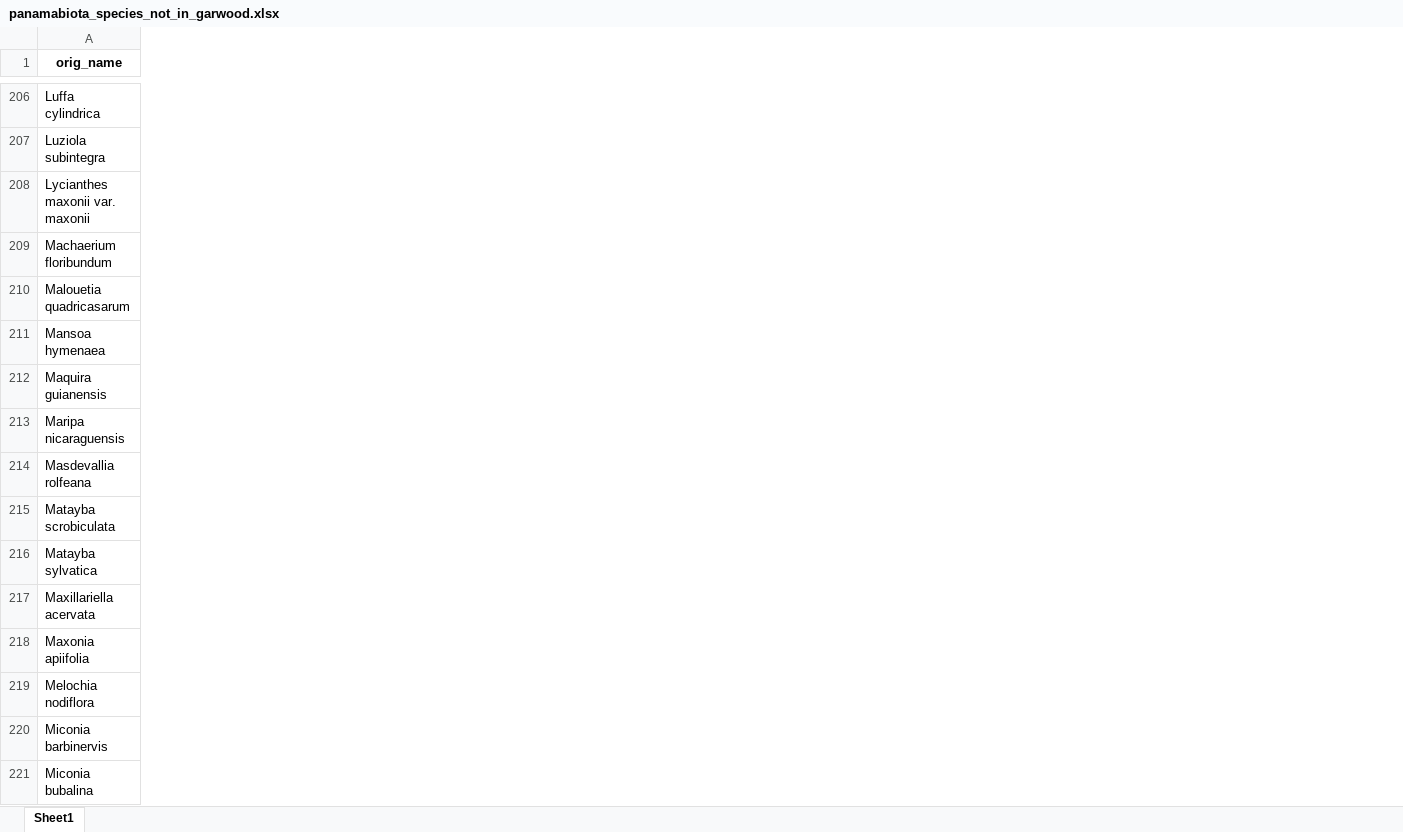
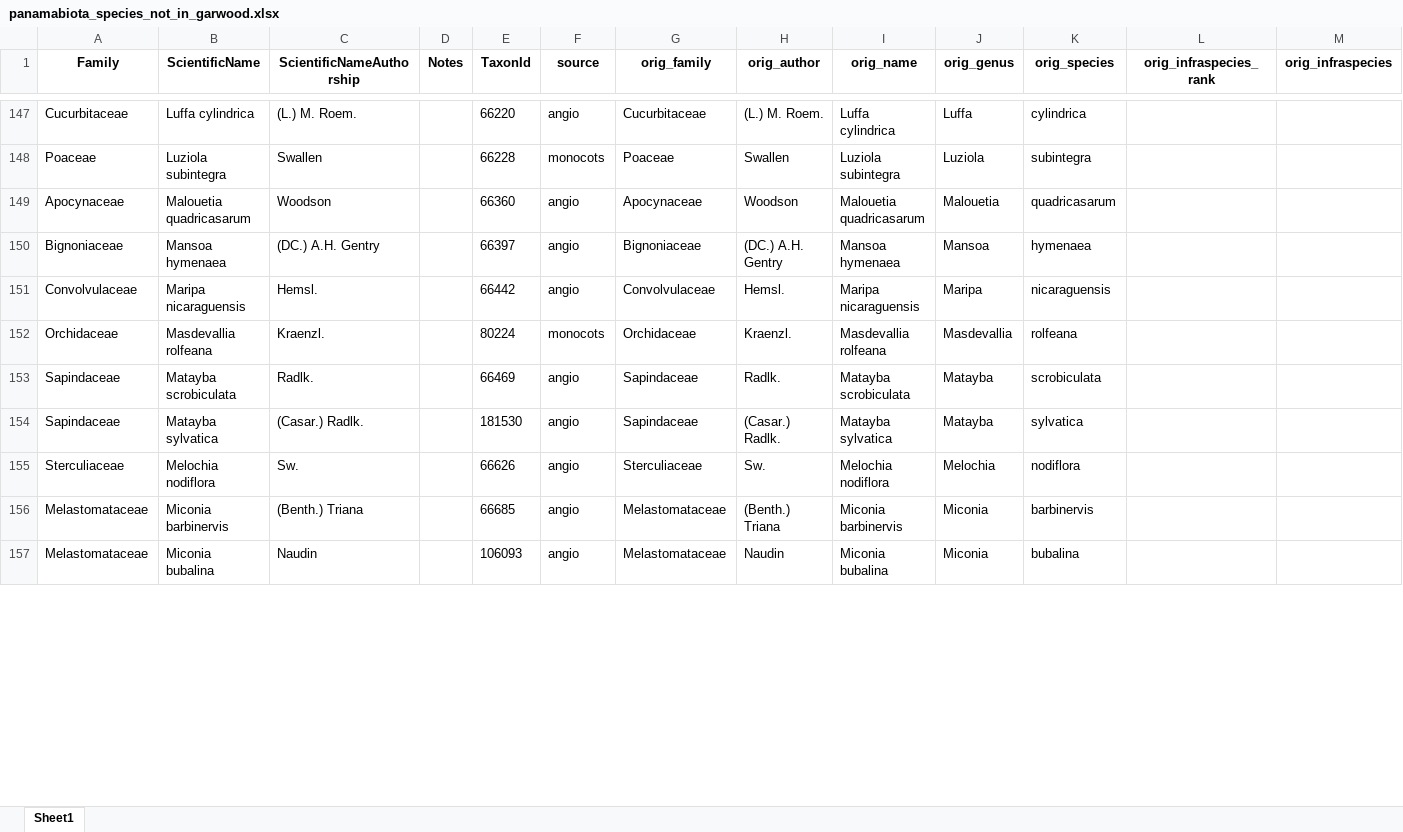
Before and after one commit to PanamaForestGEO/Panama_plant_species_lists, an Excel workbook: splists_out/panamabiota_species_not_in_garwood.xlsx, sheet Sheet1, drawn as a sheet; only a part is shown, gaps mark what is left out; values as stored, in another font and other column widths than the file's, no borders; removed rows and columns are numbered as before the commit, all else as after; rows hold the shown columns only; the diff covers the shown part only; the diff names each change by its address in the sheet, - before the commit and + after, or states it on an @@ line.

```diff
--- a/splists_out/panamabiota_species_not_in_garwood.xlsx (sheet Sheet1)
+++ b/splists_out/panamabiota_species_not_in_garwood.xlsx (sheet Sheet1)
+column A (Family), rows 147-157: Cucurbitaceae | Poaceae | Apocynaceae | Bignoniaceae | Convolvulaceae | Orchidaceae | Sapindaceae | Sapindaceae | Sterculiaceae | Melastomataceae | Melastomataceae
+column B (ScientificName), rows 147-157: Luffa cylindrica | Luziola subintegra | Malouetia quadricasarum | Mansoa hymenaea | Maripa nicaraguensis | Masdevallia rolfeana | Matayba scrobiculata | Matayba sylvatica | Melochia nodiflora | Miconia barbinervis | Miconia bubalina
+column C (ScientificNameAuthorship), rows 147-157: (L.) M. Roem. | Swallen | Woodson | (DC.) A.H. Gentry | Hemsl. | Kraenzl. | Radlk. | (Casar.) Radlk. | Sw. | (Benth.) Triana | Naudin
+column D (Notes), empty
+column E (TaxonId), rows 147-157: 66220 | 66228 | 66360 | 66397 | 66442 | 80224 | 66469 | 181530 | 66626 | 66685 | 106093
+column F (source), rows 147-157: angio | monocots | angio | angio | angio | monocots | angio | angio | angio | angio | angio
+column G (orig_family), rows 147-157: Cucurbitaceae | Poaceae | Apocynaceae | Bignoniaceae | Convolvulaceae | Orchidaceae | Sapindaceae | Sapindaceae | Sterculiaceae | Melastomataceae | Melastomataceae
+column H (orig_author), rows 147-157: (L.) M. Roem. | Swallen | Woodson | (DC.) A.H. Gentry | Hemsl. | Kraenzl. | Radlk. | (Casar.) Radlk. | Sw. | (Benth.) Triana | Naudin
+column J (orig_genus), rows 147-157: Luffa | Luziola | Malouetia | Mansoa | Maripa | Masdevallia | Matayba | Matayba | Melochia | Miconia | Miconia
+column K (orig_species), rows 147-157: cylindrica | subintegra | quadricasarum | hymenaea | nicaraguensis | rolfeana | scrobiculata | sylvatica | nodiflora | barbinervis | bubalina
+column L (orig_infraspecies_rank), empty
+column M (orig_infraspecies), empty
-row 208: Lycianthes maxonii var. maxonii
-row 209: Machaerium floribundum
-row 212: Maquira guianensis
-row 217: Maxillariella acervata
-row 218: Maxonia apiifolia
```
Also changed, not shown: 4 added rows, 101 removed rows and 21 added columns elsewhere in this sheet, 43 other files.
